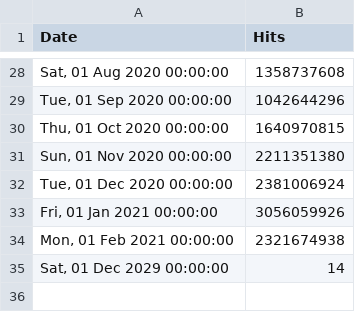
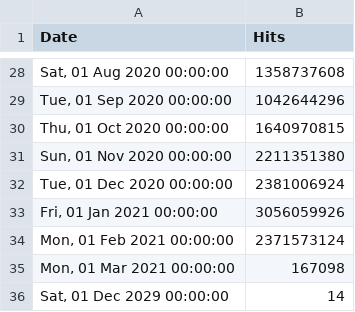
Before and after one commit to zeropaper/web, a CSV file: src/stats/oathkeeper/hits-per-month.csv, drawn as a sheet; only a part is shown, gaps mark what is left out.

Commit message:
chore: update stats Mon Mar  1 00:59:23 UTC 2021

```diff
--- a/src/stats/oathkeeper/hits-per-month.csv
+++ b/src/stats/oathkeeper/hits-per-month.csv
@@ -33,3 +33,4 @@ Date,Hits
 "Fri, 01 Jan 2021 00:00:00",3056059926
-"Mon, 01 Feb 2021 00:00:00",2321674938
+"Mon, 01 Feb 2021 00:00:00",2371573124
+"Mon, 01 Mar 2021 00:00:00",167098
 "Sat, 01 Dec 2029 00:00:00",14
```
Also changed, not shown: src/stats/hydra/hits-per-month.csv, src/stats/keto/hits-per-month.csv, 1 other file.
